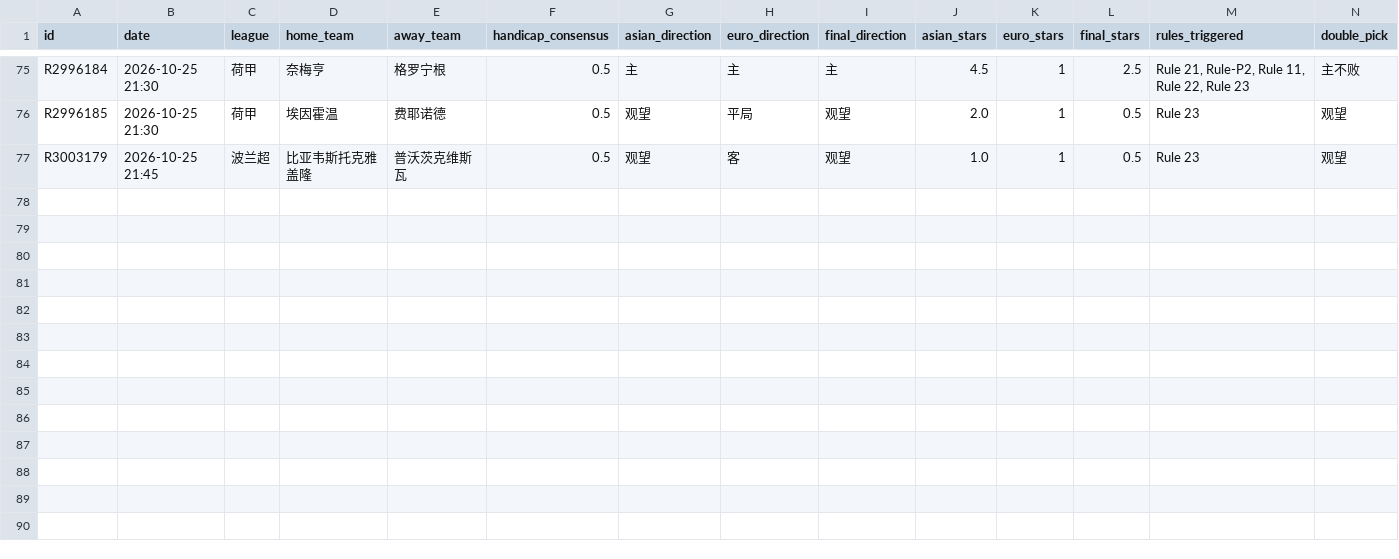
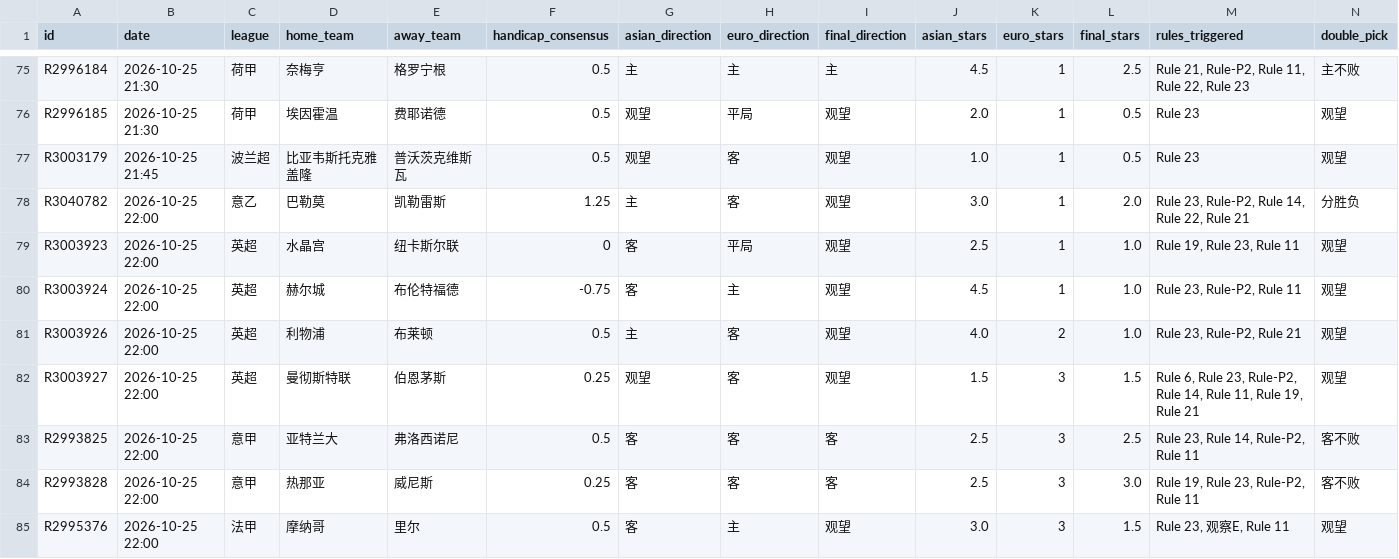
Before and after one commit to housan321/euro_asian_task, a CSV file: data/ea_matches.csv, drawn as a sheet; only a part is shown, gaps mark what is left out; rows hold the shown columns only; the diff names each change by its address in the sheet, - before the commit and + after, or states it on an @@ line.

```diff
--- a/data/ea_matches.csv
+++ b/data/ea_matches.csv
+row 78: R3040782 | 2026-10-25 22:00 | 意乙 | 巴勒莫 | 凯勒雷斯 | 1.25 | 主 | 客 | 观望 | 3.0 | 1 | 2.0 | Rule 23, Rule-P2, Rule 14, Rule 22, Rule 21 | 分胜负
+row 79: R3003923 | 2026-10-25 22:00 | 英超 | 水晶宫 | 纽卡斯尔联 | 0 | 客 | 平局 | 观望 | 2.5 | 1 | 1.0 | Rule 19, Rule 23, Rule 11 | 观望
+row 80: R3003924 | 2026-10-25 22:00 | 英超 | 赫尔城 | 布伦特福德 | -0.75 | 客 | 主 | 观望 | 4.5 | 1 | 1.0 | Rule 23, Rule-P2, Rule 11 | 观望
+row 81: R3003926 | 2026-10-25 22:00 | 英超 | 利物浦 | 布莱顿 | 0.5 | 主 | 客 | 观望 | 4.0 | 2 | 1.0 | Rule 23, Rule-P2, Rule 21 | 观望
+row 82: R3003927 | 2026-10-25 22:00 | 英超 | 曼彻斯特联 | 伯恩茅斯 | 0.25 | 观望 | 客 | 观望 | 1.5 | 3 | 1.5 | Rule 6, Rule 23, Rule-P2, Rule 14, Rule 11, Rule 19, Rule 21 | 观望
+row 83: R2993825 | 2026-10-25 22:00 | 意甲 | 亚特兰大 | 弗洛西诺尼 | 0.5 | 客 | 客 | 客 | 2.5 | 3 | 2.5 | Rule 23, Rule 14, Rule-P2, Rule 11 | 客不败
+row 84: R2993828 | 2026-10-25 22:00 | 意甲 | 热那亚 | 威尼斯 | 0.25 | 客 | 客 | 客 | 2.5 | 3 | 3.0 | Rule 19, Rule 23, Rule-P2, Rule 11 | 客不败
+row 85: R2995376 | 2026-10-25 22:00 | 法甲 | 摩纳哥 | 里尔 | 0.5 | 客 | 主 | 观望 | 3.0 | 3 | 1.5 | Rule 23, 观察E, Rule 11 | 观望
```
Also changed, not shown: 1 other file.
